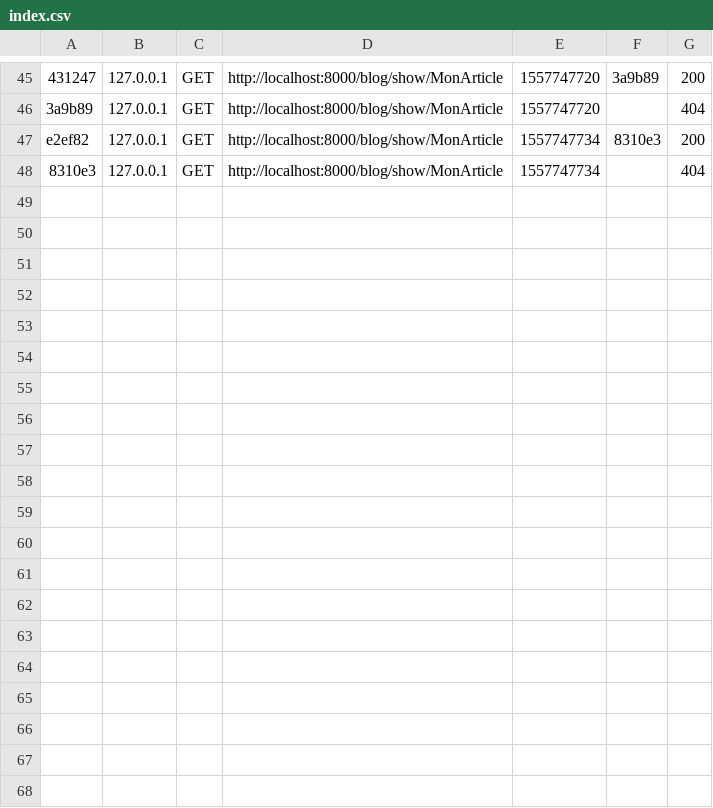
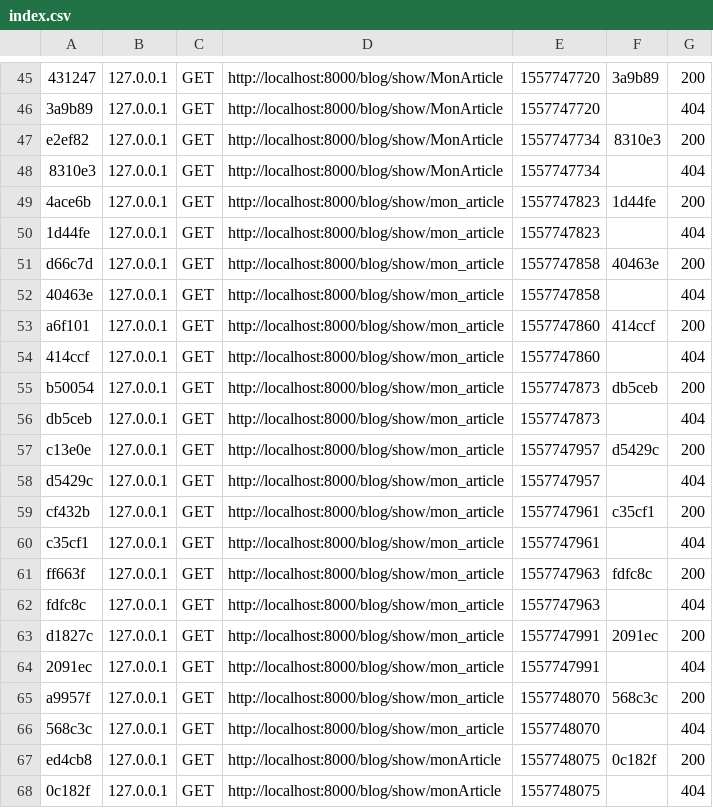
Before and after one commit to heagerty/symfony-blog, a CSV file: var/cache/dev/profiler/index.csv, drawn as a sheet; only a part is shown, gaps mark what is left out; the diff covers the shown part only.

```diff
--- a/var/cache/dev/profiler/index.csv
+++ b/var/cache/dev/profiler/index.csv
@@ -48 +48,21 @@ e2ef82,127.0.0.1,GET,http://localhost:8000/blog/show/MonArticle,1557747734,8310e
 8310e3,127.0.0.1,GET,http://localhost:8000/blog/show/MonArticle,1557747734,,404
+4ace6b,127.0.0.1,GET,http://localhost:8000/blog/show/mon_article,1557747823,1d44fe,200
+1d44fe,127.0.0.1,GET,http://localhost:8000/blog/show/mon_article,1557747823,,404
+d66c7d,127.0.0.1,GET,http://localhost:8000/blog/show/mon_article,1557747858,40463e,200
+40463e,127.0.0.1,GET,http://localhost:8000/blog/show/mon_article,1557747858,,404
+a6f101,127.0.0.1,GET,http://localhost:8000/blog/show/mon_article,1557747860,414ccf,200
+414ccf,127.0.0.1,GET,http://localhost:8000/blog/show/mon_article,1557747860,,404
+b50054,127.0.0.1,GET,http://localhost:8000/blog/show/mon_article,1557747873,db5ceb,200
+db5ceb,127.0.0.1,GET,http://localhost:8000/blog/show/mon_article,1557747873,,404
+c13e0e,127.0.0.1,GET,http://localhost:8000/blog/show/mon_article,1557747957,d5429c,200
+d5429c,127.0.0.1,GET,http://localhost:8000/blog/show/mon_article,1557747957,,404
+cf432b,127.0.0.1,GET,http://localhost:8000/blog/show/mon_article,1557747961,c35cf1,200
+c35cf1,127.0.0.1,GET,http://localhost:8000/blog/show/mon_article,1557747961,,404
+ff663f,127.0.0.1,GET,http://localhost:8000/blog/show/mon_article,1557747963,fdfc8c,200
+fdfc8c,127.0.0.1,GET,http://localhost:8000/blog/show/mon_article,1557747963,,404
+d1827c,127.0.0.1,GET,http://localhost:8000/blog/show/mon_article,1557747991,2091ec,200
+2091ec,127.0.0.1,GET,http://localhost:8000/blog/show/mon_article,1557747991,,404
+a9957f,127.0.0.1,GET,http://localhost:8000/blog/show/mon_article,1557748070,568c3c,200
+568c3c,127.0.0.1,GET,http://localhost:8000/blog/show/mon_article,1557748070,,404
+ed4cb8,127.0.0.1,GET,http://localhost:8000/blog/show/monArticle,1557748075,0c182f,200
+0c182f,127.0.0.1,GET,http://localhost:8000/blog/show/monArticle,1557748075,,404
```
Also changed, not shown: 10 added rows elsewhere in this file, 42 other files.
